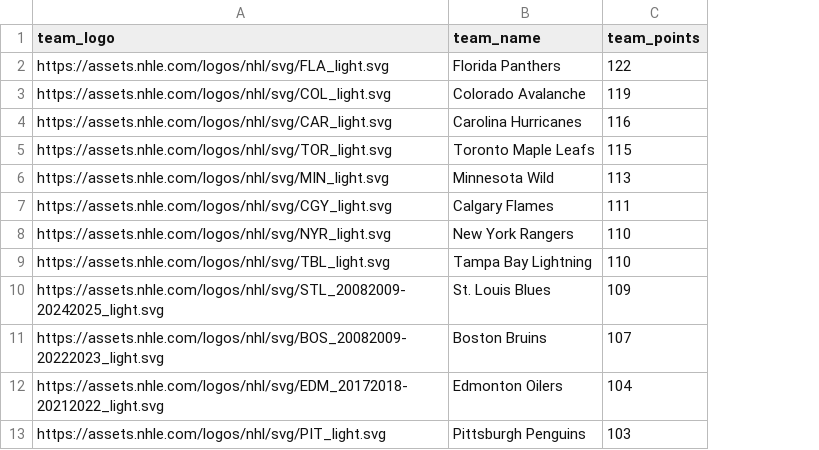
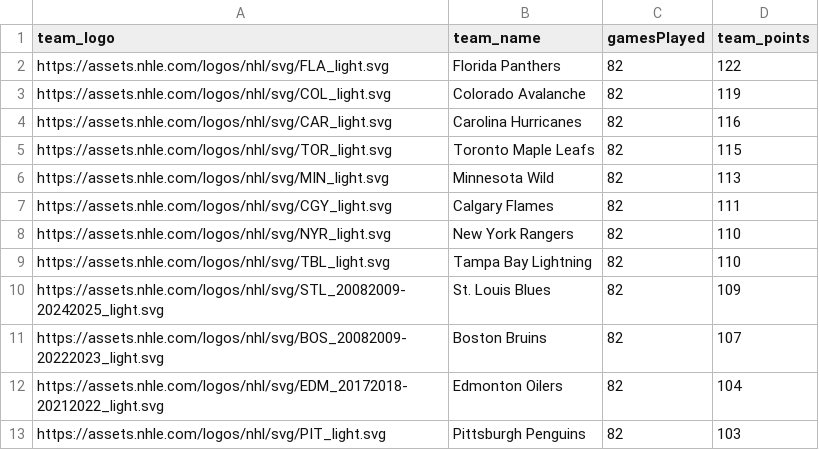
Before and after one commit to Prog-LucasAlves/AED_NHL, a CSV file: data/teams/nhl_standings_20212022.csv, drawn as a sheet; only a part is shown; the diff names each change by its address in the sheet, - before the commit and + after, or states it on an @@ line.

Commit message:
up data

```diff
--- a/data/teams/nhl_standings_20212022.csv
+++ b/data/teams/nhl_standings_20212022.csv
+column C (gamesPlayed), rows 2-13: all 82
```
Also changed, not shown: data/teams/nhl_standings_20222023.csv, data/teams/nhl_standings_20232024.csv, 2 other files.
